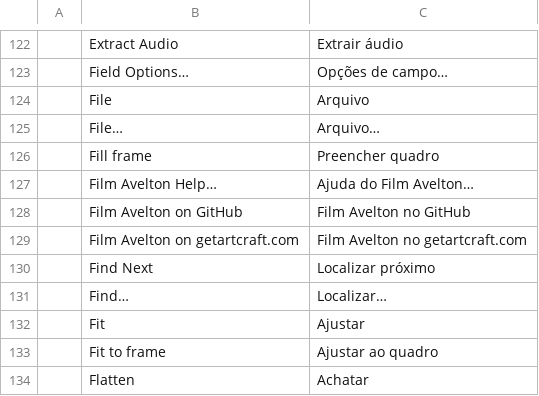
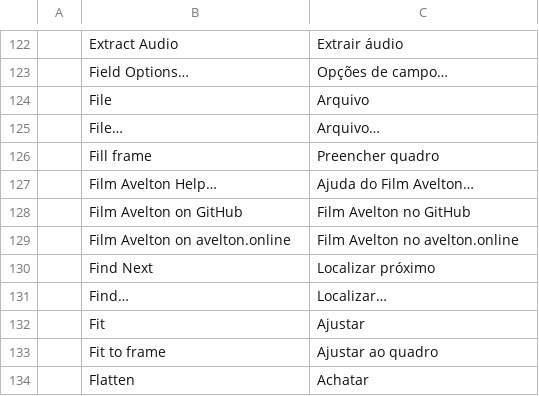
Before and after one commit to avelton-ai/film-avelton, a TSV file: crates/ui-egui/src/i18n/pt-br.tsv, drawn as a sheet; only a part is shown, gaps mark what is left out.

```diff
--- a/crates/ui-egui/src/i18n/pt-br.tsv
+++ b/crates/ui-egui/src/i18n/pt-br.tsv
@@ -128,3 +128,3 @@
 	Film Avelton on GitHub	Film Avelton no GitHub
-	Film Avelton on getartcraft.com	Film Avelton no getartcraft.com
+	Film Avelton on avelton.online	Film Avelton no avelton.online
 	Find Next	Localizar próximo
```
Also changed, not shown: crates/ui-egui/src/i18n/es.tsv.
